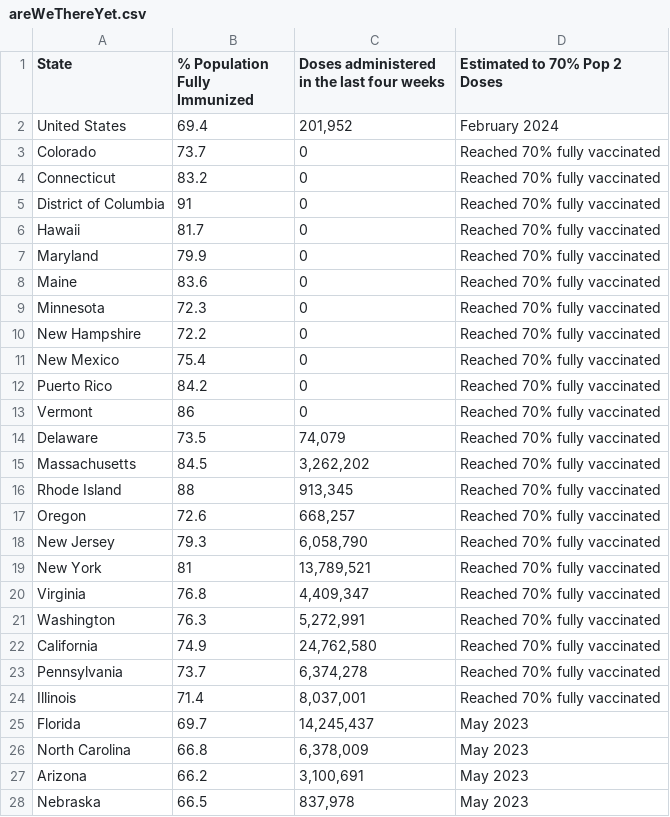
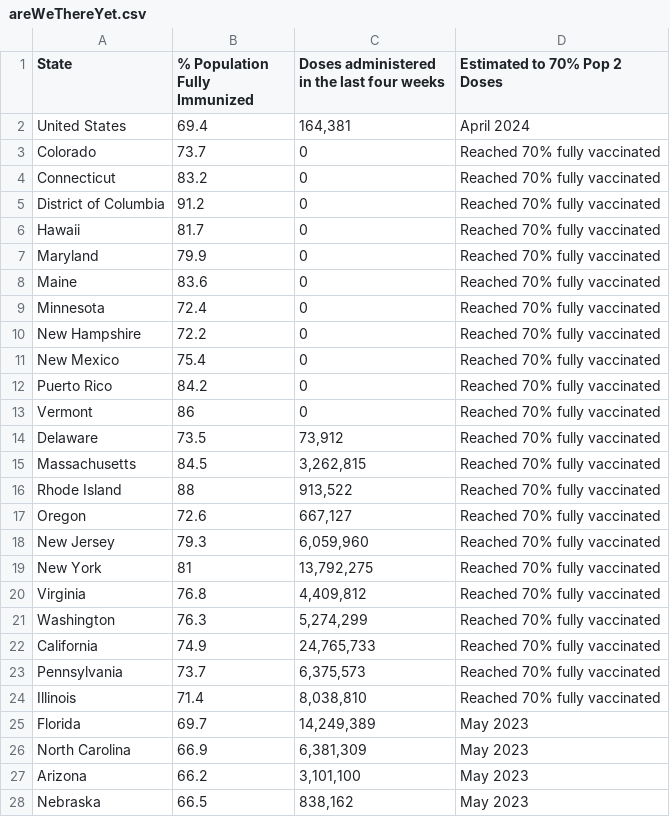
Before and after one commit to Dotdash-Data-Journalism/2021_2022_VWH_covid_vaccine_tracker, a CSV file: chartData/areWeThereYet.csv, drawn as a sheet; only a part is shown; the diff covers the shown part only.

```diff
--- a/chartData/areWeThereYet.csv
+++ b/chartData/areWeThereYet.csv
@@ -1,6 +1,6 @@
 State,% Population Fully Immunized,Doses administered in the last four weeks,Estimated to 70% Pop 2 Doses
-United States,69.4,"201,952",February 2024
+United States,69.4,"164,381",April 2024
 Colorado,73.7,         0,Reached 70% fully vaccinated
 Connecticut,83.2,         0,Reached 70% fully vaccinated
-District of Columbia,91,         0,Reached 70% fully vaccinated
+District of Columbia,91.2,         0,Reached 70% fully vaccinated
 Hawaii,81.7,         0,Reached 70% fully vaccinated
@@ -8,3 +8,3 @@ Maryland,79.9,         0,Reached 70% fully vaccinated
 Maine,83.6,         0,Reached 70% fully vaccinated
-Minnesota,72.3,         0,Reached 70% fully vaccinated
+Minnesota,72.4,         0,Reached 70% fully vaccinated
 New Hampshire,72.2,         0,Reached 70% fully vaccinated
@@ -13,16 +13,16 @@ Puerto Rico,84.2,         0,Reached 70% fully vaccinated
 Vermont,86,         0,Reached 70% fully vaccinated
-Delaware,73.5,"    74,079",Reached 70% fully vaccinated
-Massachusetts,84.5," 3,262,202",Reached 70% fully vaccinated
-Rhode Island,88,"   913,345",Reached 70% fully vaccinated
-Oregon,72.6,"   668,257",Reached 70% fully vaccinated
-New Jersey,79.3," 6,058,790",Reached 70% fully vaccinated
-New York,81,"13,789,521",Reached 70% fully vaccinated
-Virginia,76.8," 4,409,347",Reached 70% fully vaccinated
-Washington,76.3," 5,272,991",Reached 70% fully vaccinated
-California,74.9,"24,762,580",Reached 70% fully vaccinated
-Pennsylvania,73.7," 6,374,278",Reached 70% fully vaccinated
-Illinois,71.4," 8,037,001",Reached 70% fully vaccinated
-Florida,69.7,"14,245,437",May 2023
-North Carolina,66.8," 6,378,009",May 2023
-Arizona,66.2," 3,100,691",May 2023
-Nebraska,66.5,"   837,978",May 2023
+Delaware,73.5,"    73,912",Reached 70% fully vaccinated
+Massachusetts,84.5," 3,262,815",Reached 70% fully vaccinated
+Rhode Island,88,"   913,522",Reached 70% fully vaccinated
+Oregon,72.6,"   667,127",Reached 70% fully vaccinated
+New Jersey,79.3," 6,059,960",Reached 70% fully vaccinated
+New York,81,"13,792,275",Reached 70% fully vaccinated
+Virginia,76.8," 4,409,812",Reached 70% fully vaccinated
+Washington,76.3," 5,274,299",Reached 70% fully vaccinated
+California,74.9,"24,765,733",Reached 70% fully vaccinated
+Pennsylvania,73.7," 6,375,573",Reached 70% fully vaccinated
+Illinois,71.4," 8,038,810",Reached 70% fully vaccinated
+Florida,69.7,"14,249,389",May 2023
+North Carolina,66.9," 6,381,309",May 2023
+Arizona,66.2," 3,101,100",May 2023
+Nebraska,66.5,"   838,162",May 2023
```
Also changed, not shown: 1 added row, 1 removed row and 19 edited cells elsewhere in this file, chartData/boosterMap.csv, chartData/cdcFullVaxByAge.csv, 4 other files.
